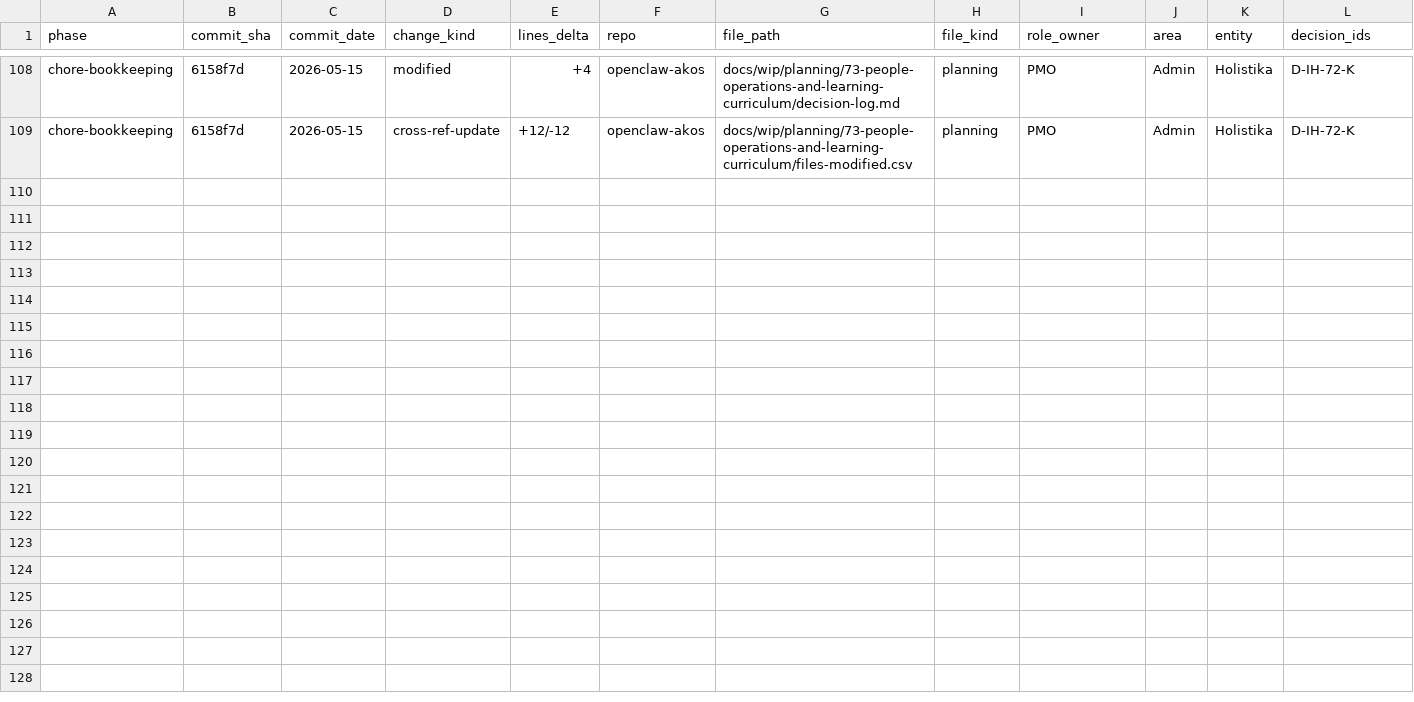
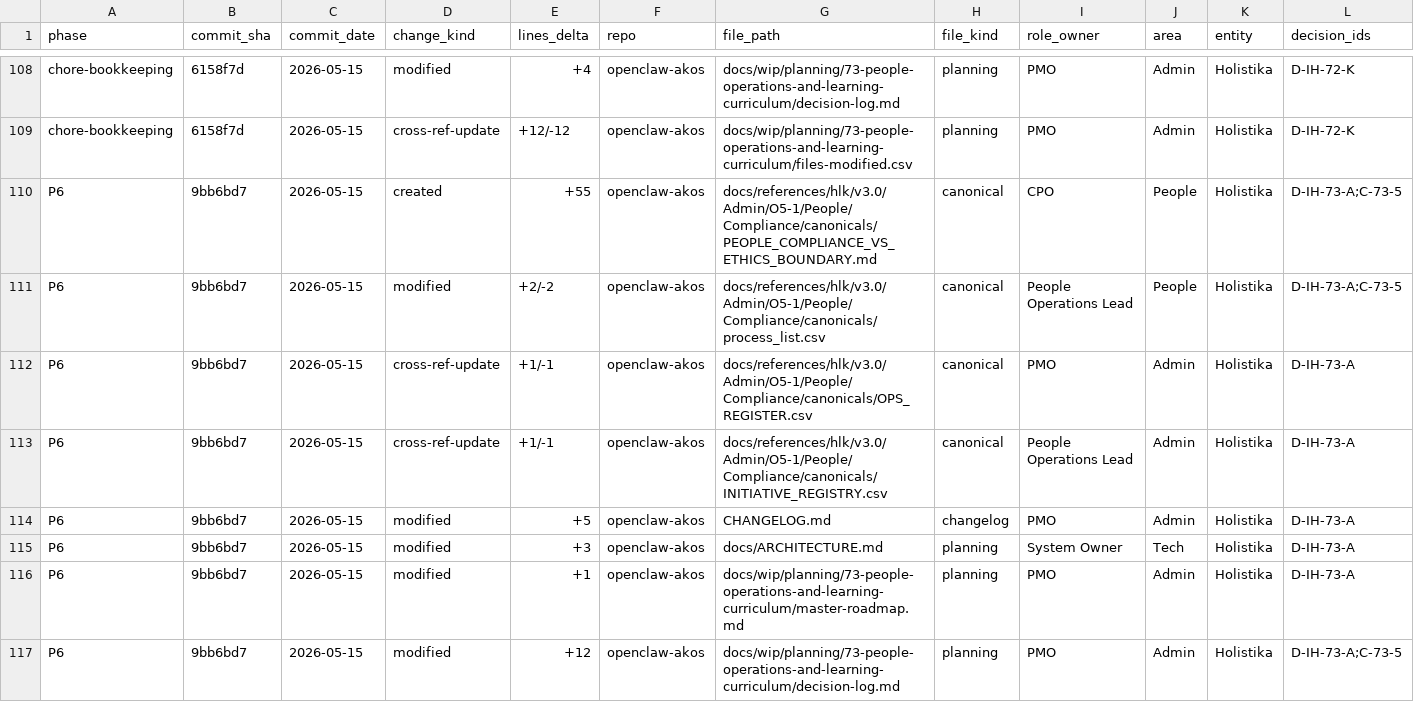
Before and after one commit to FraysaXII/openclaw-akos, a CSV file: docs/wip/planning/73-people-operations-and-learning-curriculum/files-modified.csv, drawn as a sheet; only a part is shown, gaps mark what is left out; rows hold the shown columns only; the diff names each change by its address in the sheet, - before the commit and + after, or states it on an @@ line.

Commit message:
chore(i73): files-modified trace rows for P6

```diff
--- a/docs/wip/planning/73-people-operations-and-learning-curriculum/files-modified.csv
+++ b/docs/wip/planning/73-people-operations-and-learning-curriculum/files-modified.csv
+row 110: P6 | 9bb6bd7 | 2026-05-15 | created | +55 | openclaw-akos | docs/references/hlk/v3.0/Admin/O5-1/People/Compliance/canonicals/PEOPLE_COMPLIANCE_VS_ETHICS_BOUNDARY.md | canonical | CPO | People | Holistika | D-IH-73-A;C-73-5
+row 111: P6 | 9bb6bd7 | 2026-05-15 | modified | +2/-2 | openclaw-akos | docs/references/hlk/v3.0/Admin/O5-1/People/Compliance/canonicals/process_list.csv | canonical | People Operations Lead | People | Holistika | D-IH-73-A;C-73-5
+row 112: P6 | 9bb6bd7 | 2026-05-15 | cross-ref-update | +1/-1 | openclaw-akos | docs/references/hlk/v3.0/Admin/O5-1/People/Compliance/canonicals/OPS_REGISTER.csv | canonical | PMO | Admin | Holistika | D-IH-73-A
+row 113: P6 | 9bb6bd7 | 2026-05-15 | cross-ref-update | +1/-1 | openclaw-akos | docs/references/hlk/v3.0/Admin/O5-1/People/Compliance/canonicals/INITIATIVE_REGISTRY.csv | canonical | People Operations Lead | Admin | Holistika | D-IH-73-A
+row 114: P6 | 9bb6bd7 | 2026-05-15 | modified | +5 | openclaw-akos | CHANGELOG.md | changelog | PMO | Admin | Holistika | D-IH-73-A
+row 115: P6 | 9bb6bd7 | 2026-05-15 | modified | +3 | openclaw-akos | docs/ARCHITECTURE.md | planning | System Owner | Tech | Holistika | D-IH-73-A
+row 116: P6 | 9bb6bd7 | 2026-05-15 | modified | +1 | openclaw-akos | docs/wip/planning/73-people-operations-and-learning-curriculum/master-roadmap.md | planning | PMO | Admin | Holistika | D-IH-73-A
+row 117: P6 | 9bb6bd7 | 2026-05-15 | modified | +12 | openclaw-akos | docs/wip/planning/73-people-operations-and-learning-curriculum/decision-log.md | planning | PMO | Admin | Holistika | D-IH-73-A;C-73-5
```
